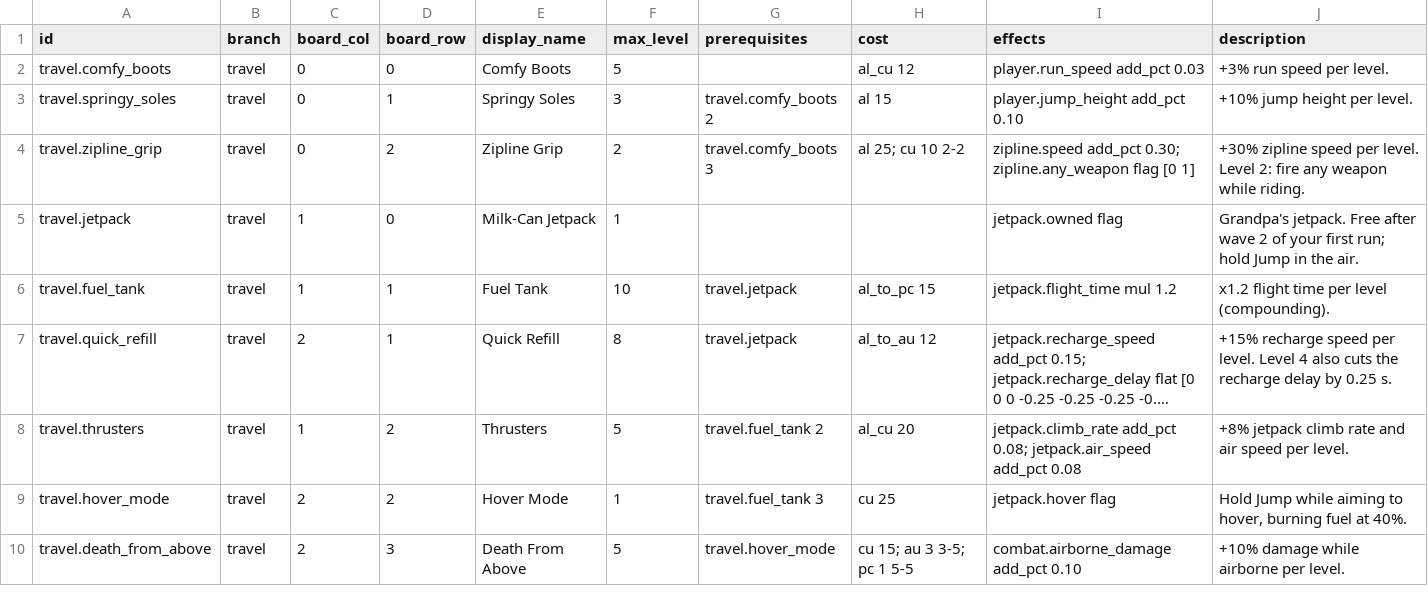
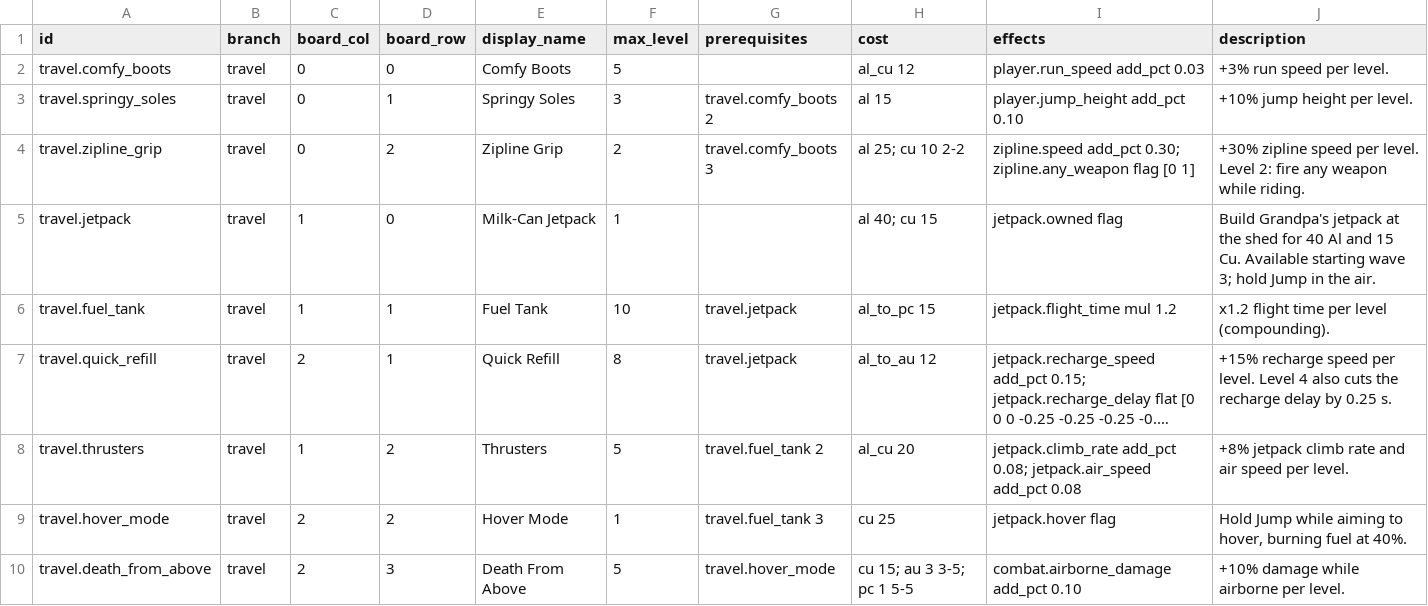
Before and after one commit to riotfire/robotattackdemo, a CSV file: data/source/upgrades/travel.csv, drawn as a sheet; long unchanged cells end in ….

```diff
--- a/data/source/upgrades/travel.csv
+++ b/data/source/upgrades/travel.csv
@@ -4,3 +4,3 @@ travel.springy_soles,travel,0,1,Springy Soles,3,travel.comfy_boots 2,al 15,playe
 travel.zipline_grip,travel,0,2,Zipline Grip,2,travel.comfy_boots 3,al 25; cu 10 2-2,zipline.speed add_pct 0.30; zipline.any_weapon flag [0 1],+30% zipline speed per level. Level 2: fire any weapon while riding.
-travel.jetpack,travel,1,0,Milk-Can Jetpack,1,,,jetpack.owned flag,Grandpa's jetpack. Free after wave 2 of your first run; hold Jump in the air.
+travel.jetpack,travel,1,0,Milk-Can Jetpack,1,,al 40; cu 15,jetpack.owned flag,"Build Grandpa's jetpack at the shed for 40 Al and 15 Cu. Available starting wave 3; hold Jump in the air."
 travel.fuel_tank,travel,1,1,Fuel Tank,10,travel.jetpack,al_to_pc 15,jetpack.flight_time mul 1.2,x1.2 flight time per level (compounding).
```
Also changed, not shown: 58 other files.
